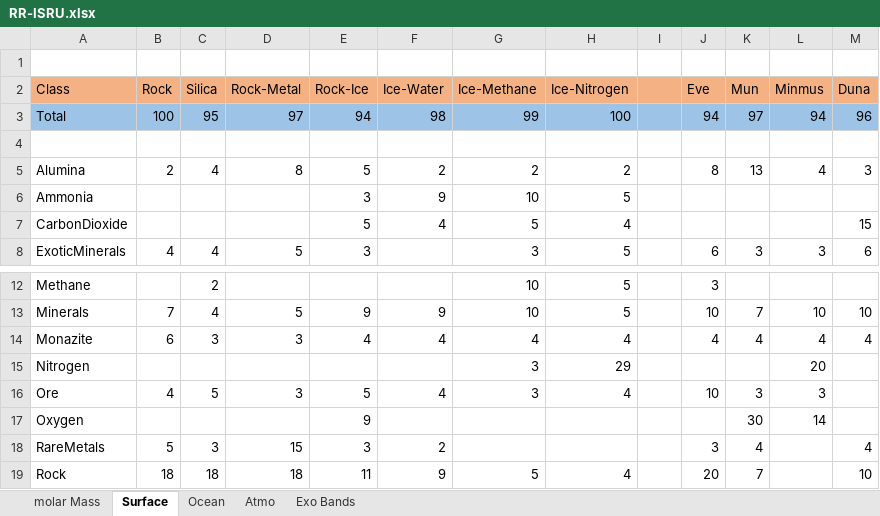
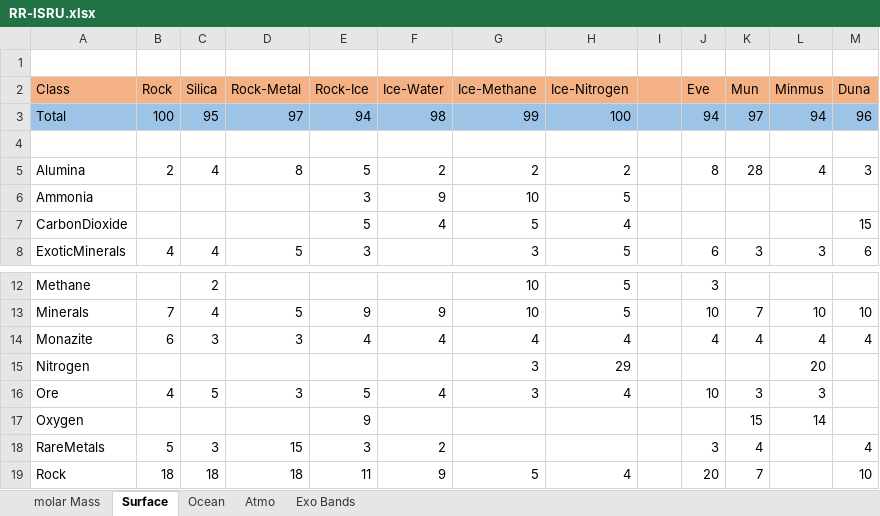
Before and after one commit to JadeOfMaar/RationalResources, an Excel workbook: RR-ISRU.xlsx, sheet Surface, drawn as a sheet; only a part is shown, gaps mark what is left out; values as stored, in another font and other column widths than the file's, no borders; the diff names each change by its address in the sheet, - before the commit and + after, or states it on an @@ line.

Commit message:
Update RR-ISRU.xlsx

```diff
--- a/RR-ISRU.xlsx (sheet Surface)
+++ b/RR-ISRU.xlsx (sheet Surface)
-K5 (Mun): 13
+K5 (Mun): 28
-K17 (Mun): 30
+K17 (Mun): 15
```
